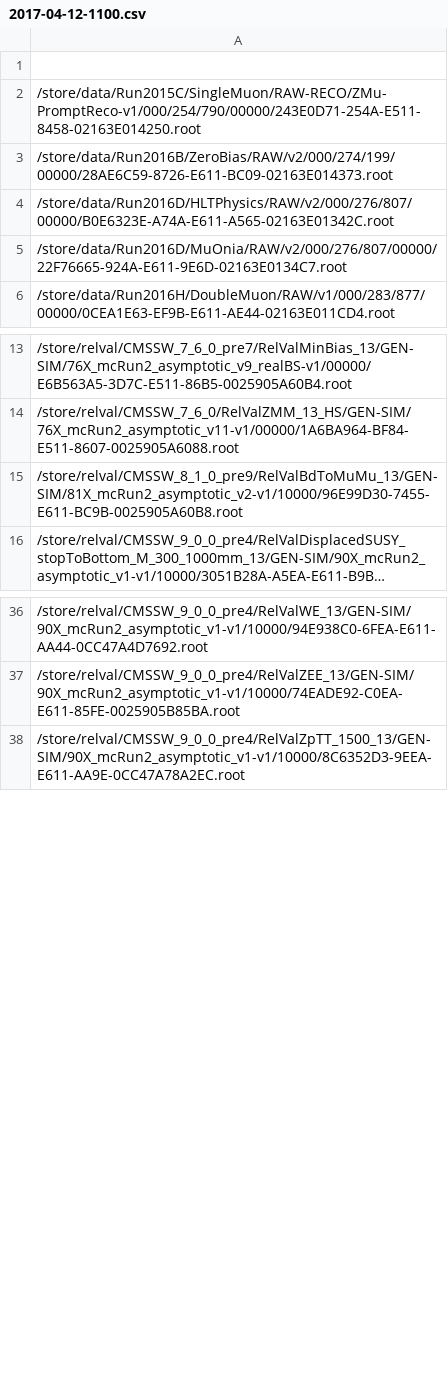
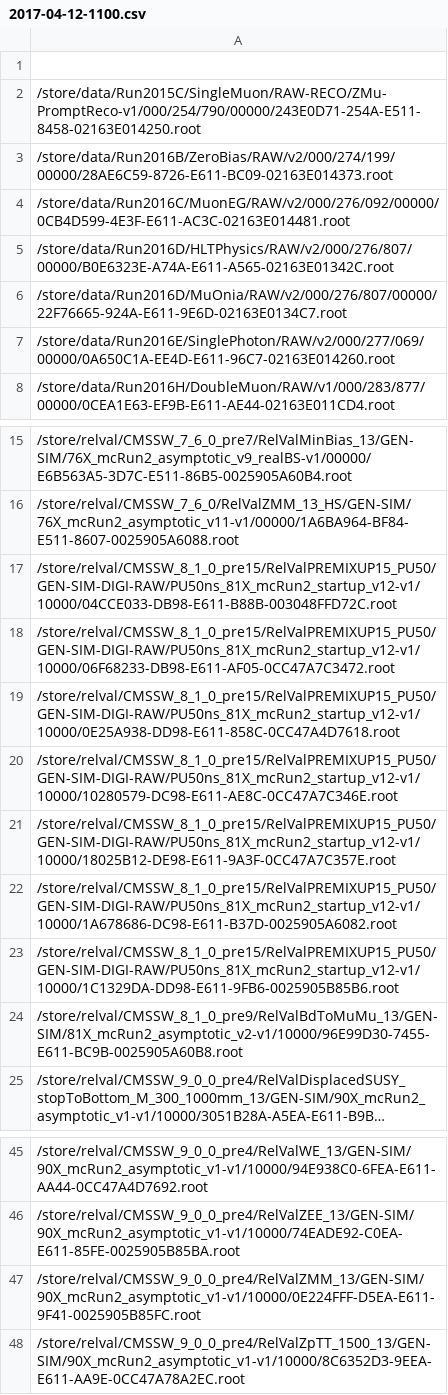
Before and after one commit to kpedro88/cms-sw.github.io, a CSV file: data/inputs/slc7_amd64_gcc530/CMSSW_9_0_X/2017-04-12-1100.csv, drawn as a sheet; only a part is shown, gaps mark what is left out; long unchanged cells end in …; the diff names each change by its address in the sheet, - before the commit and + after, or states it on an @@ line.

Commit message:
Update data - 2017-04-12-15:19

```diff
--- a/data/inputs/slc7_amd64_gcc530/CMSSW_9_0_X/2017-04-12-1100.csv
+++ b/data/inputs/slc7_amd64_gcc530/CMSSW_9_0_X/2017-04-12-1100.csv
+row 4: /store/data/Run2016C/MuonEG/RAW/v2/000/276/092/00000/0CB4D599-4E3F-E611-AC3C-02163E014481.root
+row 7: /store/data/Run2016E/SinglePhoton/RAW/v2/000/277/069/00000/0A650C1A-EE4D-E611-96C7-02163E014260.root
+row 17: /store/relval/CMSSW_8_1_0_pre15/RelValPREMIXUP15_PU50/GEN-SIM-DIGI-RAW/PU50ns_81X_mcRun2_startup_v12-v1/10000/04CCE033-DB98-E611-B88B-003048FFD72C.root
+row 18: /store/relval/CMSSW_8_1_0_pre15/RelValPREMIXUP15_PU50/GEN-SIM-DIGI-RAW/PU50ns_81X_mcRun2_startup_v12-v1/10000/06F68233-DB98-E611-AF05-0CC47A7C3472.root
+row 19: /store/relval/CMSSW_8_1_0_pre15/RelValPREMIXUP15_PU50/GEN-SIM-DIGI-RAW/PU50ns_81X_mcRun2_startup_v12-v1/10000/0E25A938-DD98-E611-858C-0CC47A4D7618.root
+row 20: /store/relval/CMSSW_8_1_0_pre15/RelValPREMIXUP15_PU50/GEN-SIM-DIGI-RAW/PU50ns_81X_mcRun2_startup_v12-v1/10000/10280579-DC98-E611-AE8C-0CC47A7C346E.root
+row 21: /store/relval/CMSSW_8_1_0_pre15/RelValPREMIXUP15_PU50/GEN-SIM-DIGI-RAW/PU50ns_81X_mcRun2_startup_v12-v1/10000/18025B12-DE98-E611-9A3F-0CC47A7C357E.root
+row 22: /store/relval/CMSSW_8_1_0_pre15/RelValPREMIXUP15_PU50/GEN-SIM-DIGI-RAW/PU50ns_81X_mcRun2_startup_v12-v1/10000/1A678686-DC98-E611-B37D-0025905A6082.root
+row 23: /store/relval/CMSSW_8_1_0_pre15/RelValPREMIXUP15_PU50/GEN-SIM-DIGI-RAW/PU50ns_81X_mcRun2_startup_v12-v1/10000/1C1329DA-DD98-E611-9FB6-0025905B85B6.root
+row 47: /store/relval/CMSSW_9_0_0_pre4/RelValZMM_13/GEN-SIM/90X_mcRun2_asymptotic_v1-v1/10000/0E224FFF-D5EA-E611-9F41-0025905B85FC.root
```
Also changed, not shown: data/jobreports/slc7_amd64_gcc530/CMSSW_9_0_X/2017-04-12-1100.csv, data/stats/prs/601.csv, 6 other files.
